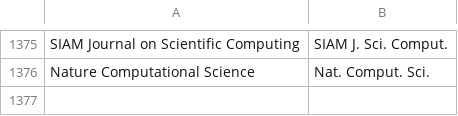
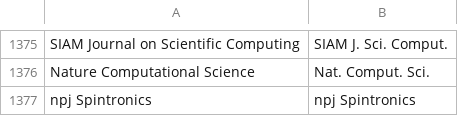
Before and after one commit to TopoMatter/bib_maker, a CSV file: journal_abbreviations.csv, drawn as a sheet; only a part is shown, gaps mark what is left out; the diff names each change by its address in the sheet, - before the commit and + after, or states it on an @@ line.

Commit message:
more abbreviations and page fixing

```diff
--- a/journal_abbreviations.csv
+++ b/journal_abbreviations.csv
+row 1377: npj Spintronics | npj Spintronics
```
Also changed, not shown: 1 other file.
